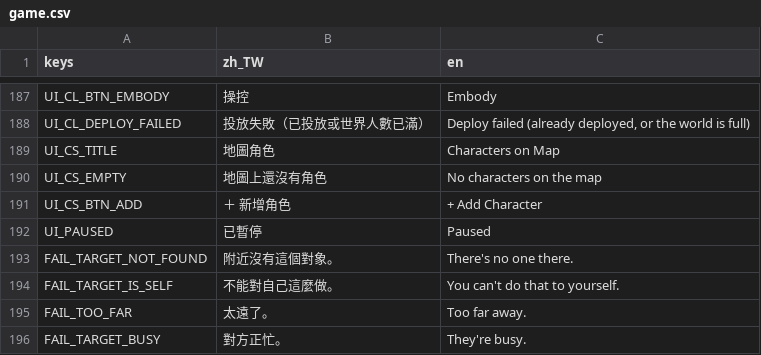
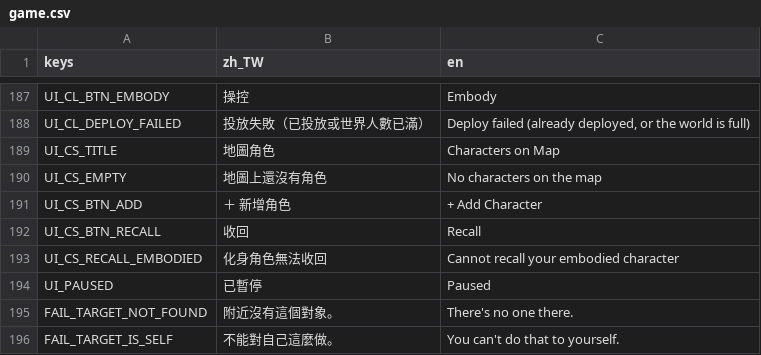
Before and after one commit to adez360/Ailley, a CSV file: Ailley/locale/game.csv, drawn as a sheet; only a part is shown, gaps mark what is left out; the shorter side is filled out with more unchanged rows.

```diff
--- a/Ailley/locale/game.csv
+++ b/Ailley/locale/game.csv
@@ -191,2 +191,4 @@ UI_CS_EMPTY,"地圖上還沒有角色","No characters on the map"
 UI_CS_BTN_ADD,"＋ 新增角色","+ Add Character"
+UI_CS_BTN_RECALL,"收回","Recall"
+UI_CS_RECALL_EMBODIED,"化身角色無法收回","Cannot recall your embodied character"
 UI_PAUSED,"已暫停","Paused"
```
Also changed, not shown: 5 other files.
